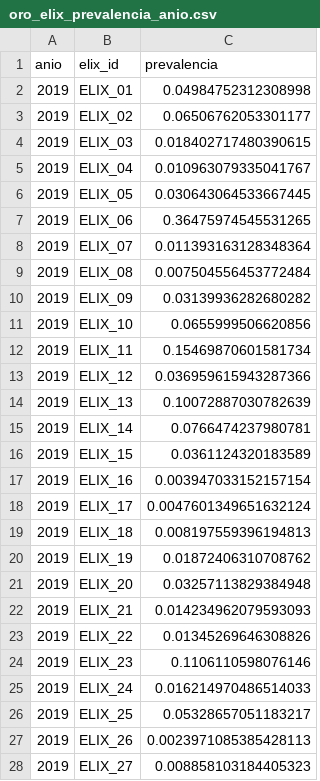
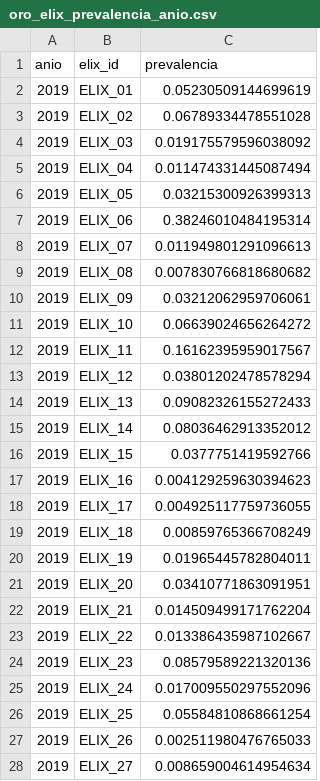
Before and after one commit to FelipeBaeza/grd-hospital-performance, a CSV file: fase3_preparacion/salidas/tablas/oro_elix_prevalencia_anio.csv, drawn as a sheet; only a part is shown; the diff covers the shown part only.

```diff
--- a/fase3_preparacion/salidas/tablas/oro_elix_prevalencia_anio.csv
+++ b/fase3_preparacion/salidas/tablas/oro_elix_prevalencia_anio.csv
@@ -1,28 +1,28 @@
 anio,elix_id,prevalencia
-2019,ELIX_01,0.04984752312308998
-2019,ELIX_02,0.06506762053301177
-2019,ELIX_03,0.018402717480390615
-2019,ELIX_04,0.010963079335041767
-2019,ELIX_05,0.030643064533667445
-2019,ELIX_06,0.36475974545531265
-2019,ELIX_07,0.011393163128348364
-2019,ELIX_08,0.007504556453772484
-2019,ELIX_09,0.03139936282680282
-2019,ELIX_10,0.0655999506620856
-2019,ELIX_11,0.15469870601581734
-2019,ELIX_12,0.036959615943287366
-2019,ELIX_13,0.10072887030782639
-2019,ELIX_14,0.0766474237980781
-2019,ELIX_15,0.0361124320183589
-2019,ELIX_16,0.003947033152157154
-2019,ELIX_17,0.0047601349651632124
-2019,ELIX_18,0.008197559396194813
-2019,ELIX_19,0.01872406310708762
-2019,ELIX_20,0.03257113829384948
-2019,ELIX_21,0.014234962079593093
-2019,ELIX_22,0.01345269646308826
-2019,ELIX_23,0.1106110598076146
-2019,ELIX_24,0.016214970486514033
-2019,ELIX_25,0.05328657051183217
-2019,ELIX_26,0.0023971085385428113
-2019,ELIX_27,0.008858103184405323
+2019,ELIX_01,0.05230509144699619
+2019,ELIX_02,0.06789334478551028
+2019,ELIX_03,0.019175579596038092
+2019,ELIX_04,0.011474331445087494
+2019,ELIX_05,0.03215300926399313
+2019,ELIX_06,0.38246010484195314
+2019,ELIX_07,0.011949801291096613
+2019,ELIX_08,0.007830766818680682
+2019,ELIX_09,0.03212062959706061
+2019,ELIX_10,0.06639024656264272
+2019,ELIX_11,0.16162395959017567
+2019,ELIX_12,0.03801202478578294
+2019,ELIX_13,0.09082326155272433
+2019,ELIX_14,0.08036462913352012
+2019,ELIX_15,0.0377751419592766
+2019,ELIX_16,0.004129259630394623
+2019,ELIX_17,0.004925117759736055
+2019,ELIX_18,0.00859765366708249
+2019,ELIX_19,0.01965445782804011
+2019,ELIX_20,0.03410771863091951
+2019,ELIX_21,0.014509499171762204
+2019,ELIX_22,0.013386435987102667
+2019,ELIX_23,0.08579589221320136
+2019,ELIX_24,0.017009550297552096
+2019,ELIX_25,0.05584810868661254
+2019,ELIX_26,0.002511980476765033
+2019,ELIX_27,0.008659004614954634
```
Also changed, not shown: 159 edited cells elsewhere in this file, fase3_preparacion/salidas/tablas/catalogo_hospitales_anio.csv, fase3_preparacion/salidas/tablas/oro_mortalidad_anio.csv, 36 other files.
